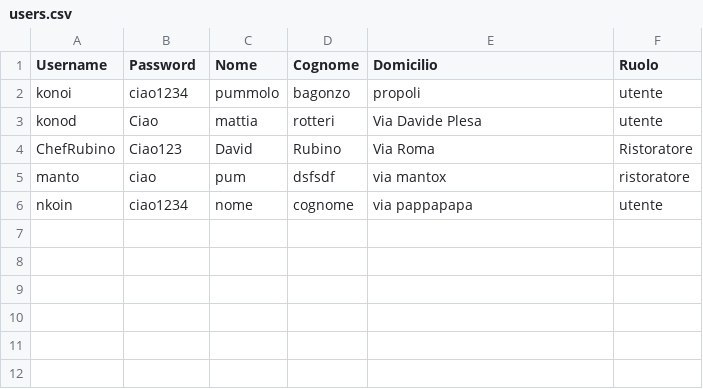
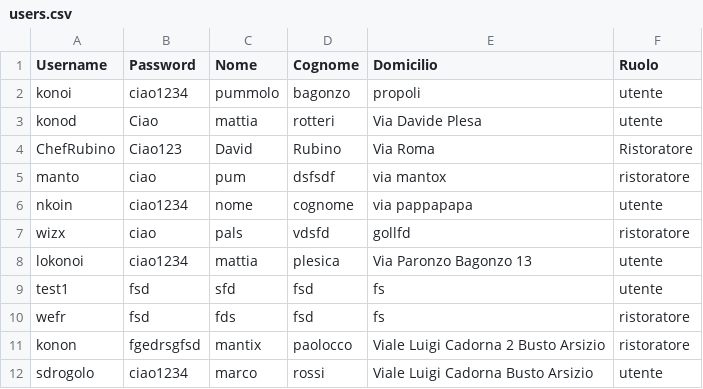
Before and after one commit to sirkonoi/theknife, a CSV file: data/users.csv, drawn as a sheet.

```diff
--- a/data/users.csv
+++ b/data/users.csv
@@ -6 +6,7 @@ manto,ciao,pum,dsfsdf,"via mantox",ristoratore
 nkoin,ciao1234,nome,cognome,"via pappapapa",utente
+wizx,ciao,pals,vdsfd,"gollfd",ristoratore
+lokonoi,ciao1234,mattia,plesica,"Via Paronzo Bagonzo 13",utente
+test1,fsd,sfd,fsd,"fs",utente
+wefr,fsd,fds,fsd,"fs",ristoratore
+konon,fgedrsgfsd,mantix,paolocco,"Viale Luigi Cadorna 2 Busto Arsizio",ristoratore
+sdrogolo,ciao1234,marco,rossi,"Viale Luigi Cadorna Busto Arsizio",utente
```
Also changed, not shown: 5 other files.
